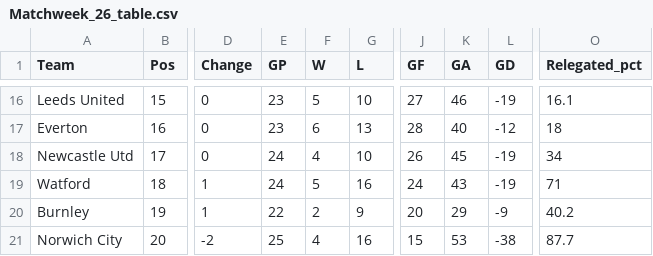
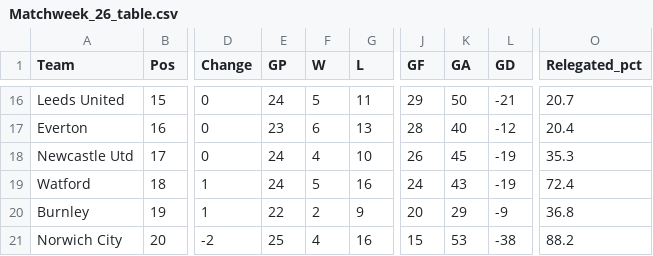
Before and after one commit to weaversd/EPL_2021-2022, a CSV file: current_table_output/Matchweek_26_table.csv, drawn as a sheet; only a part is shown, gaps mark what is left out; the diff covers the shown part only; the diff names each change by its address in the sheet, - before the commit and + after, or states it on an @@ line.

```diff
--- a/current_table_output/Matchweek_26_table.csv
+++ b/current_table_output/Matchweek_26_table.csv
-E16 (GP): 23
+E16 (GP): 24
-G16 (L): 10
+G16 (L): 11
-J16 (GF): 27
+J16 (GF): 29
-K16 (GA): 46
+K16 (GA): 50
-L16 (GD): -19
+L16 (GD): -21
-O16 (Relegated_pct): 16.1
+O16 (Relegated_pct): 20.7
-O17 (Relegated_pct): 18
+O17 (Relegated_pct): 20.4
-O18 (Relegated_pct): 34
+O18 (Relegated_pct): 35.3
-O19 (Relegated_pct): 71
+O19 (Relegated_pct): 72.4
-O20 (Relegated_pct): 40.2
+O20 (Relegated_pct): 36.8
-O21 (Relegated_pct): 87.7
+O21 (Relegated_pct): 88.2
```
Also changed, not shown: 1 added row, 1 removed row and 28 edited cells elsewhere in this file, SPI_tables/Matchweek_26_SPI.csv, 33 other files.
